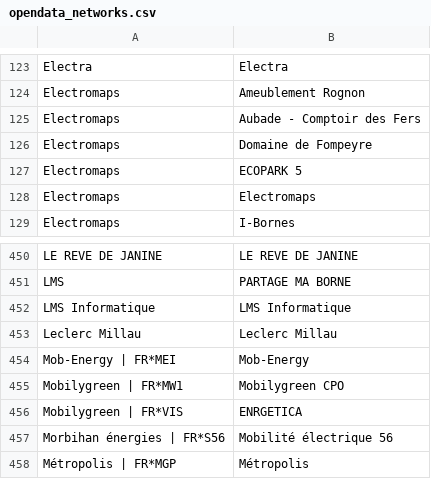
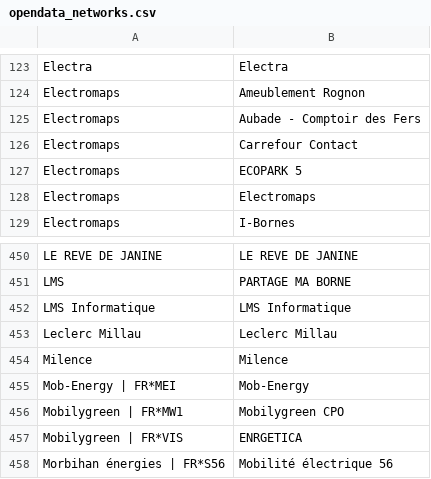
Before and after one commit to guiohm/ref-EU-EVSE, a CSV file: opendata_networks.csv, drawn as a sheet; only a part is shown, gaps mark what is left out; the shorter side is filled out with more unchanged rows.

```diff
--- a/opendata_networks.csv
+++ b/opendata_networks.csv
@@ -125,3 +125,3 @@ Electromaps,Ameublement Rognon
 Electromaps,Aubade - Comptoir des Fers
-Electromaps,Domaine de Fompeyre
+Electromaps,Carrefour Contact
 Electromaps,ECOPARK 5
@@ -453,2 +453,3 @@ LMS Informatique,LMS Informatique
 Leclerc Millau,Leclerc Millau
+Milence,Milence
 Mob-Energy | FR*MEI,Mob-Energy
```
Also changed, not shown: history.csv, 4 other files.
